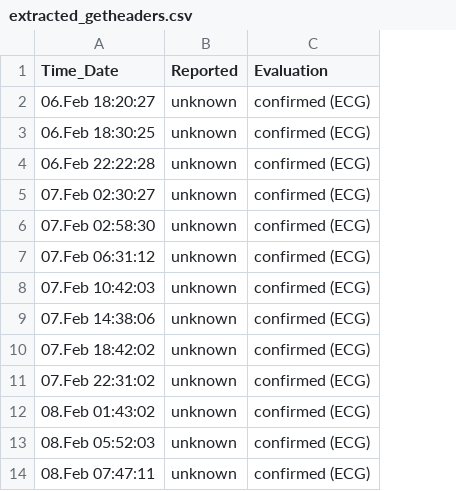
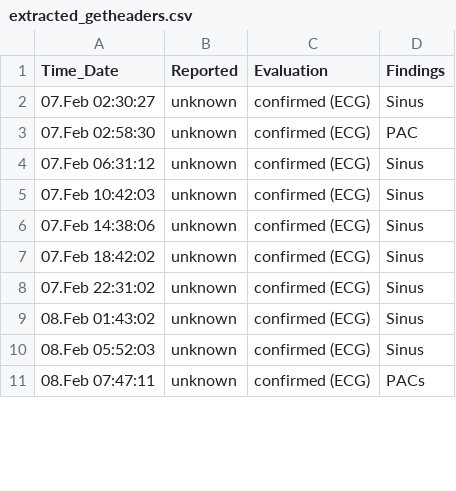
Before and after one commit to vvkulkarni360/Assignments-2, a CSV file: codes/extracted_getheaders.csv, drawn as a sheet; only a part is shown; removed rows and columns are numbered as before the commit, all else as after; the diff names each change by its address in the sheet, - before the commit and + after, or states it on an @@ line.

```diff
--- a/codes/extracted_getheaders.csv
+++ b/codes/extracted_getheaders.csv
+column D (Findings), rows 2-11: Sinus | PAC | Sinus | Sinus | Sinus | Sinus | Sinus | Sinus | Sinus | PACs
-row 2: 06.Feb 18:20:27 | unknown | confirmed (ECG)
-row 3: 06.Feb 18:30:25 | unknown | confirmed (ECG)
-row 4: 06.Feb 22:22:28 | unknown | confirmed (ECG)
```
Also changed, not shown: 1 other file.
